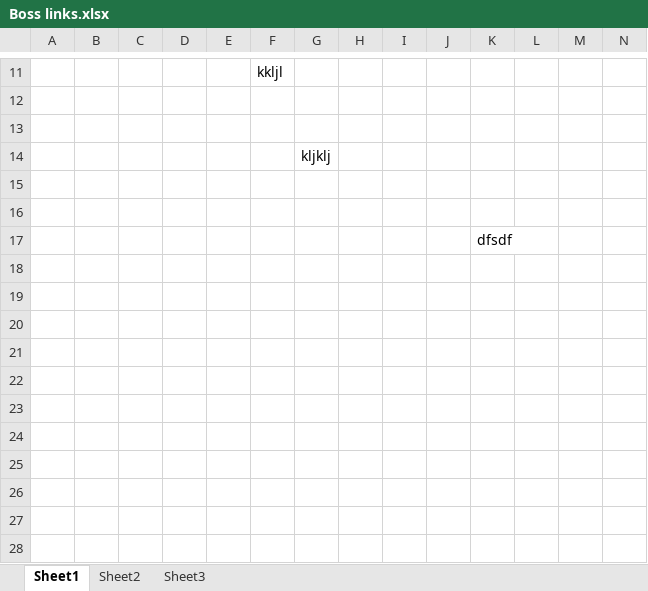
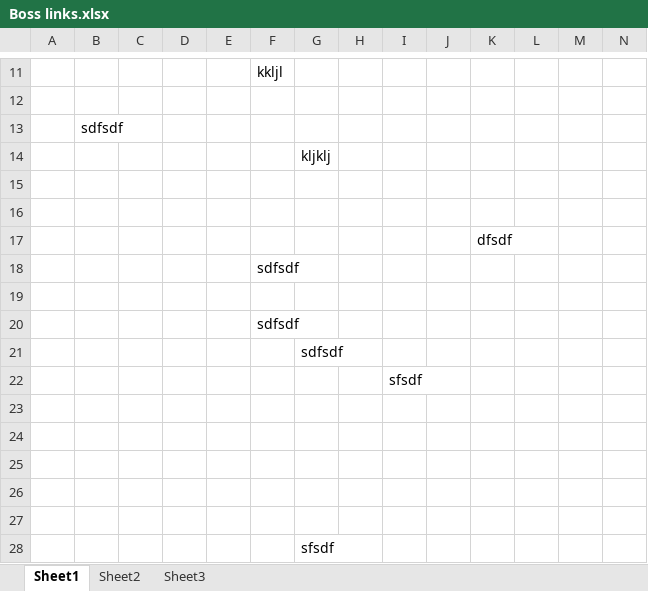
Before and after one commit to tabish3991/Git_harry_repo, an Excel workbook: Important docs/Boss links.xlsx, sheet Sheet1, drawn as a sheet; only a part is shown, gaps mark what is left out; values as stored, in another font and other column widths than the file's, no borders; removed rows and columns are numbered as before the commit, all else as after; rows hold the shown columns only; the diff names each change by its address in the sheet, - before the commit and + after, or states it on an @@ line.

```diff
--- a/Important docs/Boss links.xlsx (sheet Sheet1)
+++ b/Important docs/Boss links.xlsx (sheet Sheet1)
-B13: (empty)
+B13: sdfsdf
+row 18:  |  |  |  |  | sdfsdf
+row 19: (empty)
+row 20:  |  |  |  |  | sdfsdf
+row 21:  |  |  |  |  |  | sdfsdf
+row 22:  |  |  |  |  |  |  |  | sfsdf
+row 23: (empty)
-G28: (empty)
+G28: sfsdf
-row 22: (empty)
-row 23: (empty)
```
Also changed, not shown: 2 other files.
